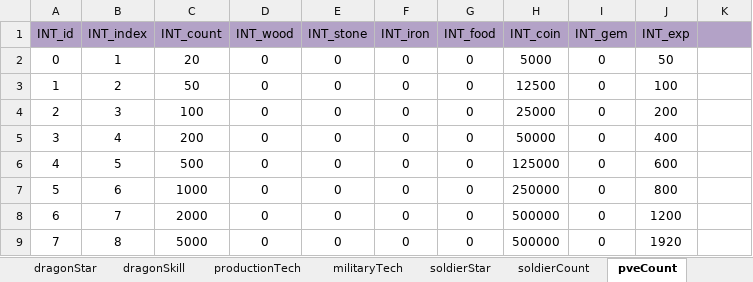
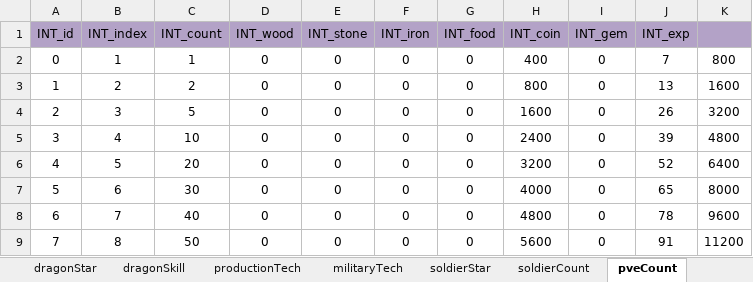
Before and after one commit to ModunZhang/kod_docs, an Excel workbook: datas/shared/GrowUpTasks.xlsx, sheet pveCount, drawn as a sheet; only a part is shown; values as stored, in another font and other column widths than the file's, no borders; the diff covers the shown part only; the diff names each change by its address in the sheet, - before the commit and + after, or states it on an @@ line.

```diff
--- a/datas/shared/GrowUpTasks.xlsx (sheet pveCount)
+++ b/datas/shared/GrowUpTasks.xlsx (sheet pveCount)
-C2 (INT_count): 20
+C2 (INT_count): 1
-H2 (INT_coin): 5000
+H2 (INT_coin): 400
-J2 (INT_exp): 50
+J2 (INT_exp): 7
-K2: (empty)
+K2: 800
-C3 (INT_count): 50
+C3 (INT_count): 2
-H3 (INT_coin): 12500
+H3 (INT_coin): 800
-J3 (INT_exp): 100
+J3 (INT_exp): 13
-K3: (empty)
+K3: 1600
-C4 (INT_count): 100
+C4 (INT_count): 5
-H4 (INT_coin): 25000
+H4 (INT_coin): 1600
-J4 (INT_exp): 200
+J4 (INT_exp): 26
-K4: (empty)
+K4: 3200
-C5 (INT_count): 200
+C5 (INT_count): 10
-H5 (INT_coin): 50000
+H5 (INT_coin): 2400
-J5 (INT_exp): 400
+J5 (INT_exp): 39
-K5: (empty)
+K5: 4800
-C6 (INT_count): 500
+C6 (INT_count): 20
-H6 (INT_coin): 125000
+H6 (INT_coin): 3200
-J6 (INT_exp): 600
+J6 (INT_exp): 52
-K6: (empty)
+K6: 6400
-C7 (INT_count): 1000
+C7 (INT_count): 30
-H7 (INT_coin): 250000
+H7 (INT_coin): 4000
-J7 (INT_exp): 800
+J7 (INT_exp): 65
-K7: (empty)
+K7: 8000
-C8 (INT_count): 2000
+C8 (INT_count): 40
-H8 (INT_coin): 500000
+H8 (INT_coin): 4800
-J8 (INT_exp): 1200
+J8 (INT_exp): 78
-K8: (empty)
+K8: 9600
-C9 (INT_count): 5000
+C9 (INT_count): 50
-H9 (INT_coin): 500000
+H9 (INT_coin): 5600
-J9 (INT_exp): 1920
+J9 (INT_exp): 91
-K9: (empty)
+K9: 11200
```
Also changed, not shown: 29 added rows and 15 edited cells elsewhere in this sheet, sheet productionTech, sheet soldierCount, datas/shared/AllianceInitData.xlsx, datas/shared/Dragons.xlsx, 3 other files.
